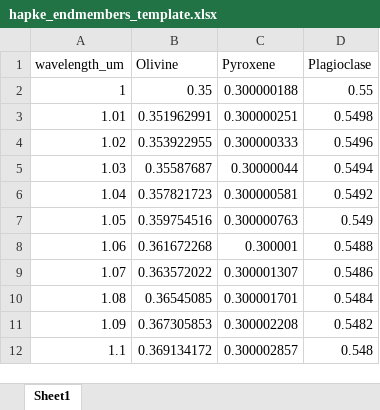
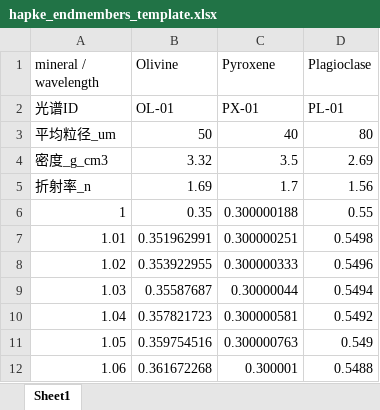
Before and after one commit to linhoml/DAFA-TT-codes-, an Excel workbook: data/libraries/hapke_endmembers_template.xlsx, sheet Sheet1, drawn as a sheet; only a part is shown; the shorter side is filled out with more unchanged rows; values as stored, in another font and other column widths than the file's, no borders; the diff names each change by its address in the sheet, - before the commit and + after, or states it on an @@ line.

```diff
--- a/data/libraries/hapke_endmembers_template.xlsx (sheet Sheet1)
+++ b/data/libraries/hapke_endmembers_template.xlsx (sheet Sheet1)
-A1: wavelength_um
+A1: mineral / wavelength
+row 2: 光谱ID | OL-01 | PX-01 | PL-01
+row 3: 平均粒径_um | 50 | 40 | 80
+row 4: 密度_g_cm3 | 3.32 | 3.5 | 2.69
+row 5: 折射率_n | 1.69 | 1.7 | 1.56
```
Also changed, not shown: 5 other files.
